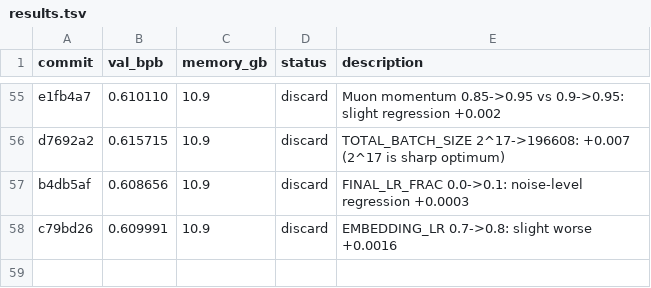
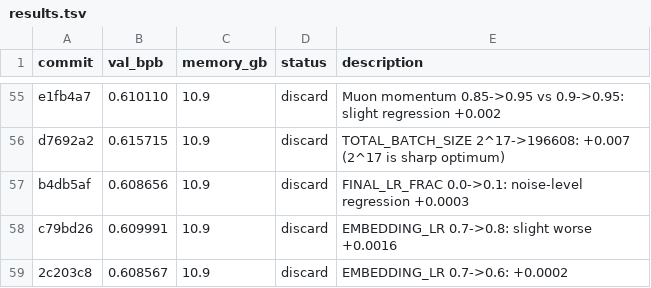
Before and after one commit to francisab/autoresearch, a TSV file: results.tsv, drawn as a sheet; only a part is shown, gaps mark what is left out; the diff names each change by its address in the sheet, - before the commit and + after, or states it on an @@ line.

Commit message:
Log exp58 discard

```diff
--- a/results.tsv
+++ b/results.tsv
+row 59: 2c203c8 | 0.608567 | 10.9 | discard | EMBEDDING_LR 0.7->0.6: +0.0002
```
